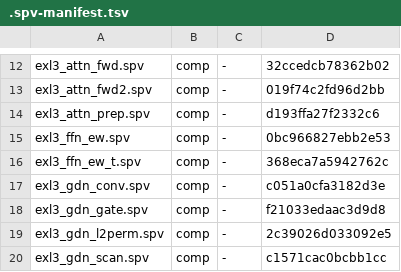
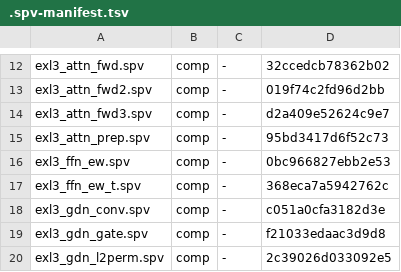
Before and after one commit to ByungHyun21/LLM170, a TSV file: scripts/.spv-manifest.tsv, drawn as a sheet; only a part is shown, gaps mark what is left out; the shorter side is filled out with more unchanged rows.

Commit message:
perf(exl3): attention GPU path fwd3 — pp512 96.8 -> 109.3 t/s (plans/121 F2b)
New kernel exl3_attn_fwd3: warp-cooperative scores (subgroup
shuffle-down reduce over 4-dim lane strips), t-block of 4 rows
sharing k/v reads (kv traffic /4), softmax via LDS tree reduce
(~10 barriers vs fwd2's 64), AV with per-thread dim column
(coalesced 1KB per row). Probe-verified: maxdiff 5.3e-7 vs Rust
mirror, 8.1ms at T=512 (CPU 38.5ms -> 4.7x, fwd2 1033ms -> 126x).

Attached: attn_frame_init (16-layer GPU KV cache 134MB + resident
q/k norm weights), attn_layer_gpu (prep + fwd3 -> xtb direct),
attn_batch GPU branch, bulk kvc->seq.kv sync at prefill end.

pp512 3-rep median 109.33 t/s (+13%, +50.7% cumulative campaign).
corr 0.999999, greedy 8/8, T=60 54.03 t/s.

```diff
--- a/scripts/.spv-manifest.tsv
+++ b/scripts/.spv-manifest.tsv
@@ -13,3 +13,4 @@ exl3_attn_fwd.spv	comp	-	32ccedcb78362b02
 exl3_attn_fwd2.spv	comp	-	019f74c2fd96d2bb
-exl3_attn_prep.spv	comp	-	d193ffa27f2332c6
+exl3_attn_fwd3.spv	comp	-	d2a409e52624c9e7
+exl3_attn_prep.spv	comp	-	95bd3417d6f52c73
 exl3_ffn_ew.spv	comp	-	0bc966827ebb2e53
```
Also changed, not shown: 6 other files.
